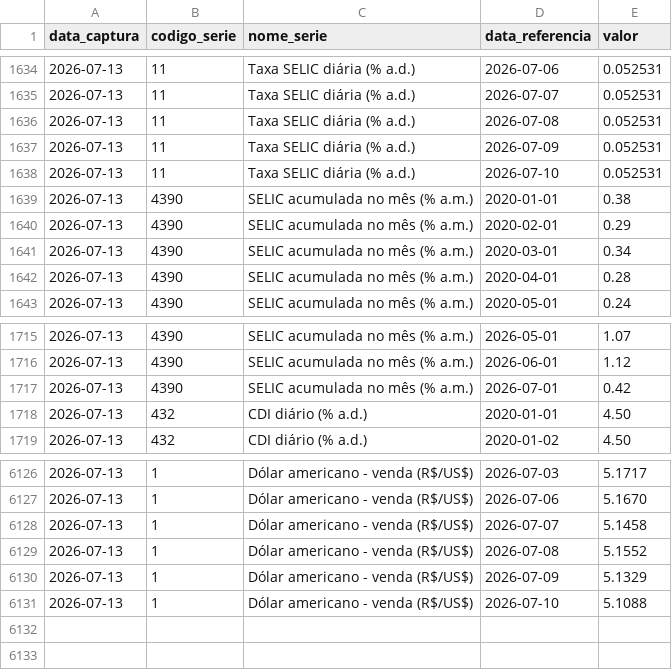
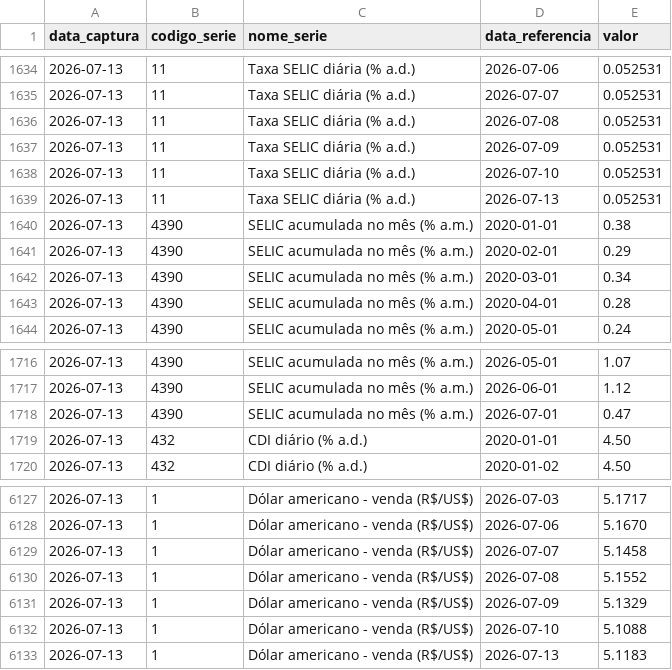
Before and after one commit to PulseDataLabs/PulseFlat, a CSV file: data/bcb_sgs.csv, drawn as a sheet; only a part is shown, gaps mark what is left out.

```diff
--- a/data/bcb_sgs.csv
+++ b/data/bcb_sgs.csv
@@ -1638,2 +1638,3 @@ data_captura,codigo_serie,nome_serie,data_referencia,valor
 2026-07-13,11,Taxa SELIC diária (% a.d.),2026-07-10,0.052531
+2026-07-13,11,Taxa SELIC diária (% a.d.),2026-07-13,0.052531
 2026-07-13,4390,SELIC acumulada no mês (% a.m.),2020-01-01,0.38
@@ -1716,3 +1717,3 @@ data_captura,codigo_serie,nome_serie,data_referencia,valor
 2026-07-13,4390,SELIC acumulada no mês (% a.m.),2026-06-01,1.12
-2026-07-13,4390,SELIC acumulada no mês (% a.m.),2026-07-01,0.42
+2026-07-13,4390,SELIC acumulada no mês (% a.m.),2026-07-01,0.47
 2026-07-13,432,CDI diário (% a.d.),2020-01-01,4.50
@@ -6131 +6132,2 @@ data_captura,codigo_serie,nome_serie,data_referencia,valor
 2026-07-13,1,Dólar americano - venda (R$/US$),2026-07-10,5.1088
+2026-07-13,1,Dólar americano - venda (R$/US$),2026-07-13,5.1183
```
Also changed, not shown: data/bcb_ptax.csv, data/ipea_macroeconomia.csv, 16 other files.
